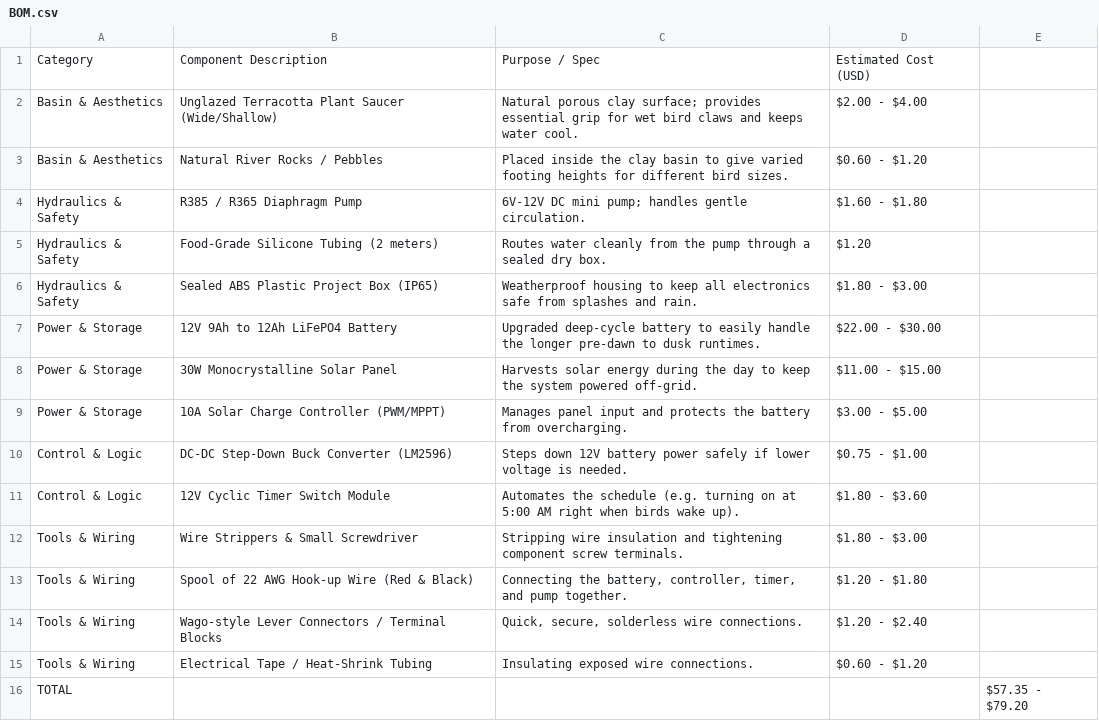
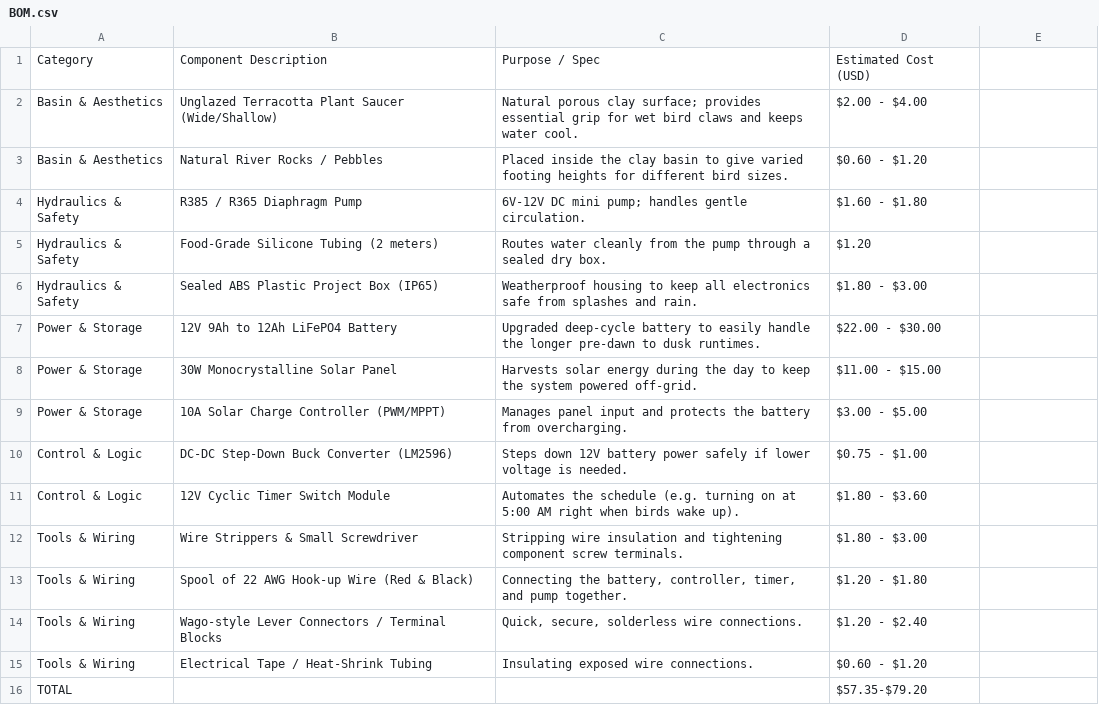
Before and after one commit to bhavani-g-balaji/vip-bird-spa-drizzler, a CSV file: BOM.csv, drawn as a sheet.

Commit message:
added total x2

```diff
--- a/BOM.csv
+++ b/BOM.csv
@@ -15,2 +15,2 @@ Tools & Wiring,Wago-style Lever Connectors / Terminal Blocks,"Quick, secure, sol
 Tools & Wiring,Electrical Tape / Heat-Shrink Tubing,Insulating exposed wire connections.,$0.60 - $1.20
-TOTAL,,,,$57.35 - $79.20
+TOTAL,,,$57.35-$79.20
```
